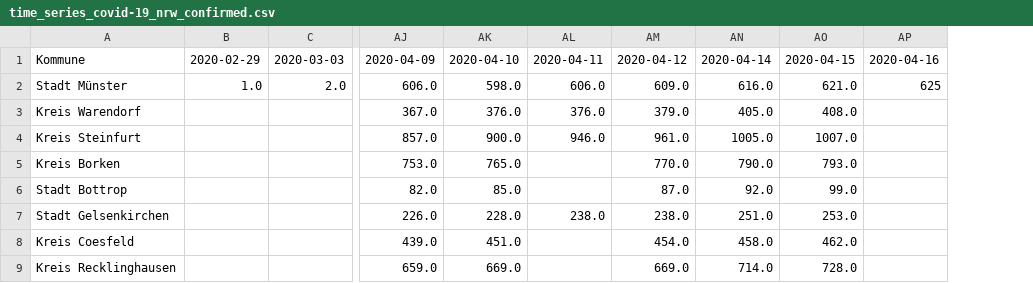
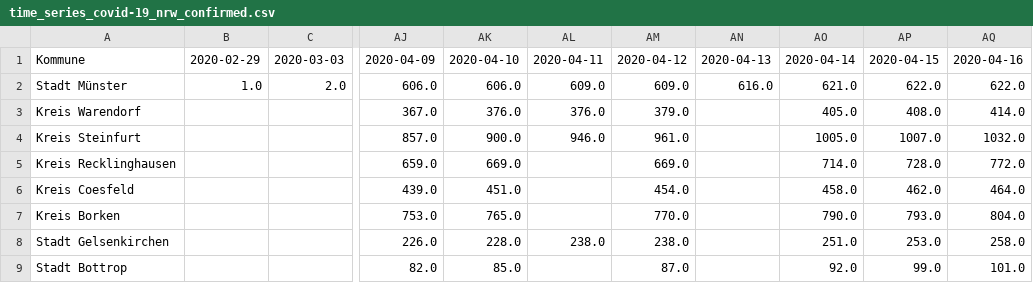
Before and after one commit to codeformuenster/COVID-19-NRW, a CSV file: data/time_series/time_series_covid-19_nrw_confirmed.csv, drawn as a sheet; only a part is shown, gaps mark what is left out; removed rows and columns are numbered as before the commit, all else as after; the diff names each change by its address in the sheet, - before the commit and + after, or states it on an @@ line.

Commit message:
update with newest data 16. April

```diff
--- a/data/time_series/time_series_covid-19_nrw_confirmed.csv
+++ b/data/time_series/time_series_covid-19_nrw_confirmed.csv
+column AN, rows 1-2: 2020-04-13 | 616.0
-column AP, rows 1-2: 2020-04-16 | 625
+column AQ, rows 1-4: 2020-04-16 | 622.0 | 414.0 | 1032.0; row 7: 804.0; row 9: 101.0
-AK2: 598.0
+AK2: 606.0
-AL2: 606.0
+AL2: 609.0
-AO2: 616.0
+AO2: 621.0
-AP2: 621.0
+AP2: 622.0
@@ row 9 moved to row 5: Kreis Recklinghausen @@
@@ row 8 moved to row 6: Kreis Coesfeld @@
@@ row 7 moved to row 8: Stadt Gelsenkirchen @@
```
Also changed, not shown: data/time_series/time_series_covid-19_nrw_deaths.csv, data/time_series/time_series_covid-19_nrw_recovered.csv, 24 other files.
